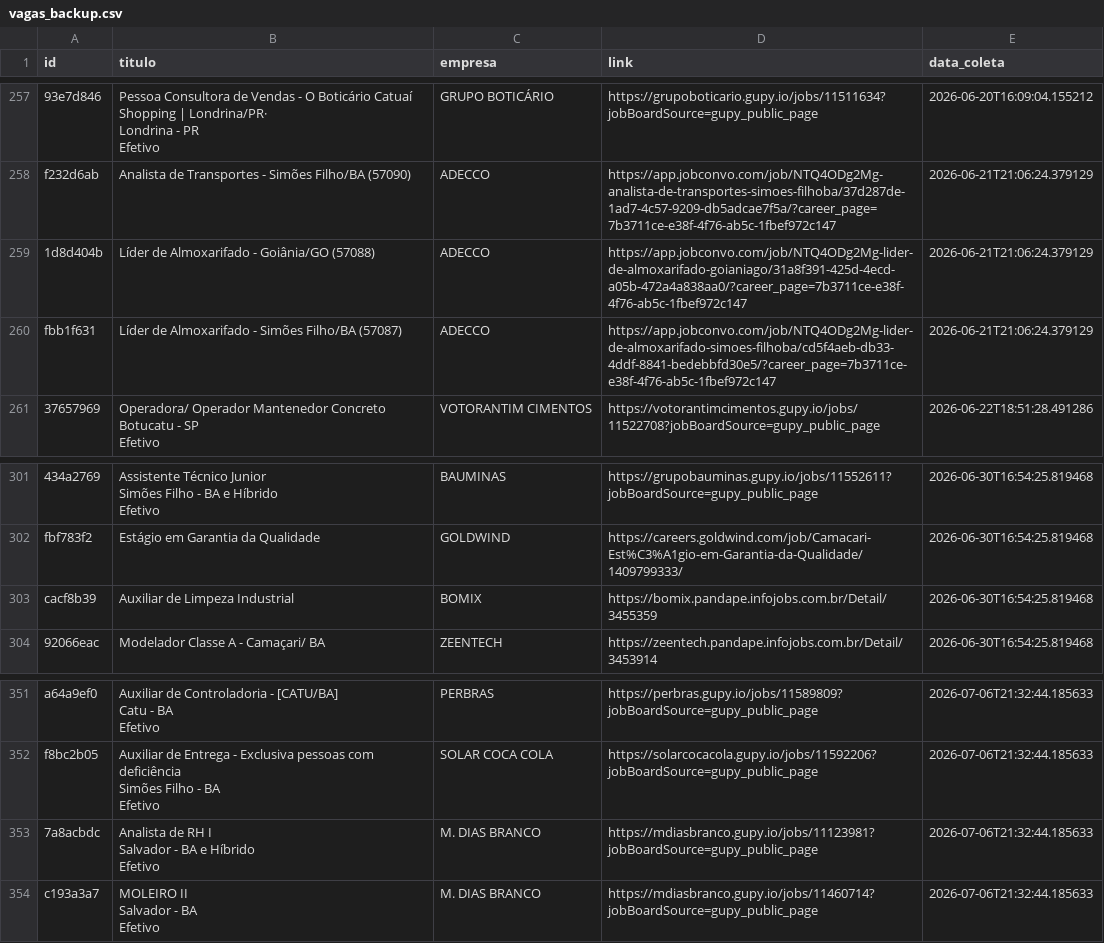
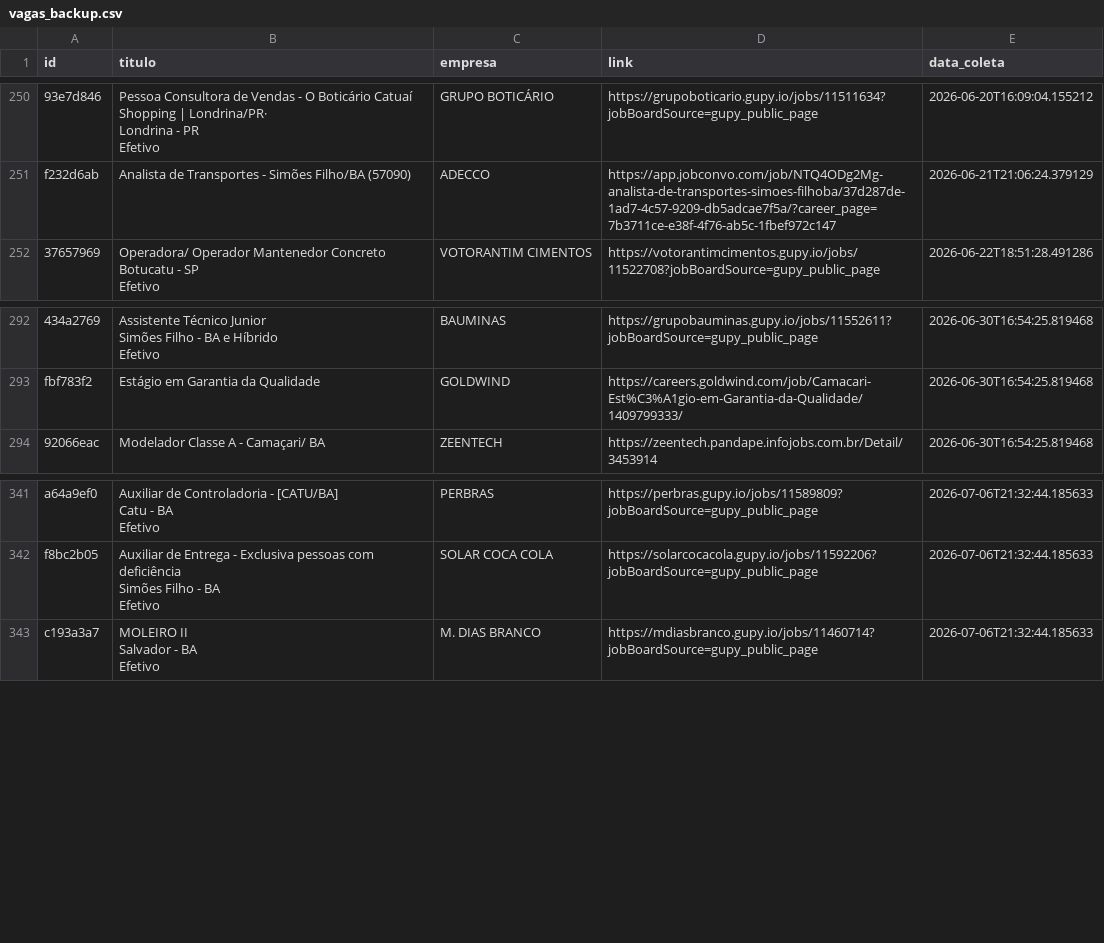
Before and after one commit to AndreyCarlos07/central-vagas, a CSV file: vagas_backup.csv, drawn as a sheet; only a part is shown, gaps mark what is left out; the diff covers the shown part only.

```diff
--- a/vagas_backup.csv
+++ b/vagas_backup.csv
@@ -566,4 +559,2 @@ Efetivo",GRUPO BOTICÁRIO,https://grupoboticario.gupy.io/jobs/11511634?jobBoardS
 f232d6ab,Analista de Transportes - Simões Filho/BA (57090),ADECCO,https://app.jobconvo.com/job/NTQ4ODg2Mg-analista-de-transportes-simoes-filhoba/37d287de-1ad7-4c57-9209-db5adcae7f5a/?career_page=7b3711ce-e38f-4f76-ab5c-1fbef972c147,2026-06-21T21:06:24.379129
-1d8d404b,Líder de Almoxarifado - Goiânia/GO (57088),ADECCO,https://app.jobconvo.com/job/NTQ4ODg2Mg-lider-de-almoxarifado-goianiago/31a8f391-425d-4ecd-a05b-472a4a838aa0/?career_page=7b3711ce-e38f-4f76-ab5c-1fbef972c147,2026-06-21T21:06:24.379129
-fbb1f631,Líder de Almoxarifado - Simões Filho/BA (57087),ADECCO,https://app.jobconvo.com/job/NTQ4ODg2Mg-lider-de-almoxarifado-simoes-filhoba/cd5f4aeb-db33-4ddf-8841-bedebbfd30e5/?career_page=7b3711ce-e38f-4f76-ab5c-1fbef972c147,2026-06-21T21:06:24.379129
 37657969,"Operadora/ Operador Mantenedor Concreto
@@ -690,3 +681,2 @@ Efetivo",BAUMINAS,https://grupobauminas.gupy.io/jobs/11552611?jobBoardSource=gup
 fbf783f2,Estágio em Garantia da Qualidade,GOLDWIND,https://careers.goldwind.com/job/Camacari-Est%C3%A1gio-em-Garantia-da-Qualidade/1409799333/,2026-06-30T16:54:25.819468
-cacf8b39,Auxiliar de Limpeza Industrial,BOMIX,https://bomix.pandape.infojobs.com.br/Detail/3455359,2026-06-30T16:54:25.819468
 92066eac,Modelador Classe A - Camaçari/ BA,ZEENTECH,https://zeentech.pandape.infojobs.com.br/Detail/3453914,2026-06-30T16:54:25.819468
@@ -804,5 +794,2 @@ Simões Filho - BA
 Efetivo",SOLAR COCA COLA,https://solarcocacola.gupy.io/jobs/11592206?jobBoardSource=gupy_public_page,2026-07-06T21:32:44.185633
-7a8acbdc,"Analista de RH I
-Salvador - BA e Híbrido
-Efetivo",M. DIAS BRANCO,https://mdiasbranco.gupy.io/jobs/11123981?jobBoardSource=gupy_public_page,2026-07-06T21:32:44.185633
 c193a3a7,"MOLEIRO II
```
Also changed, not shown: 14 added rows and 8 removed rows elsewhere in this file.
